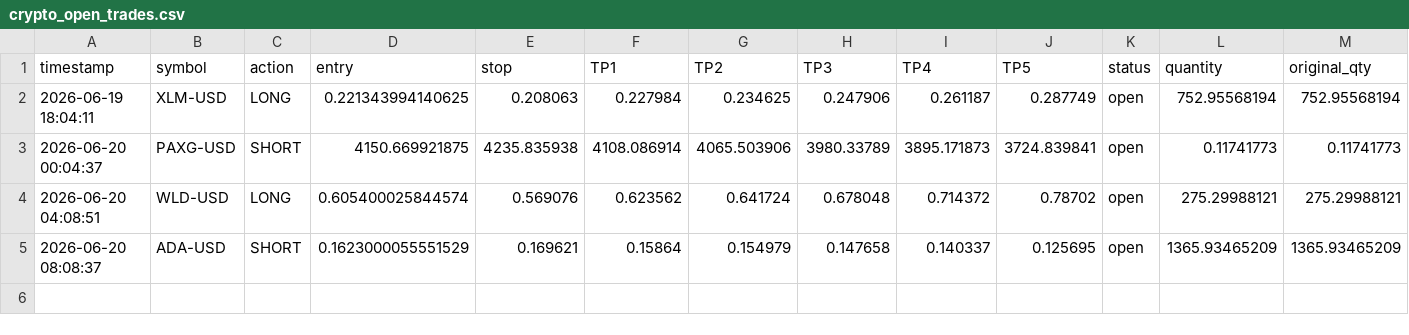
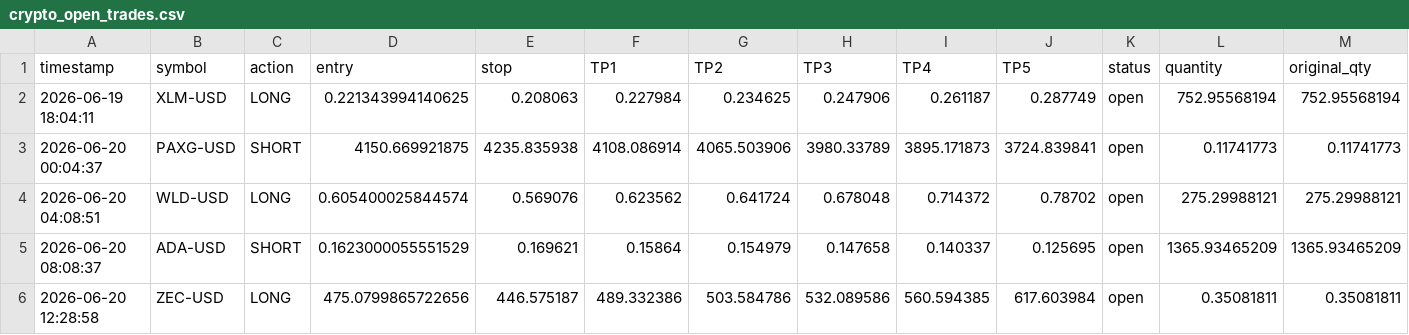
Before and after one commit to mrakbar8175-blip/Crypto-signal-bot, a CSV file: crypto_open_trades.csv, drawn as a sheet; only a part is shown; rows hold the shown columns only; the diff names each change by its address in the sheet, - before the commit and + after, or states it on an @@ line.

```diff
--- a/crypto_open_trades.csv
+++ b/crypto_open_trades.csv
+row 6: 2026-06-20 12:28:58 | ZEC-USD | LONG | 475.0799865722656 | 446.575187 | 489.332386 | 503.584786 | 532.089586 | 560.594385 | 617.603984 | open | 0.35081811 | 0.35081811
```
Also changed, not shown: crypto_trade_log.csv, 1 other file.
